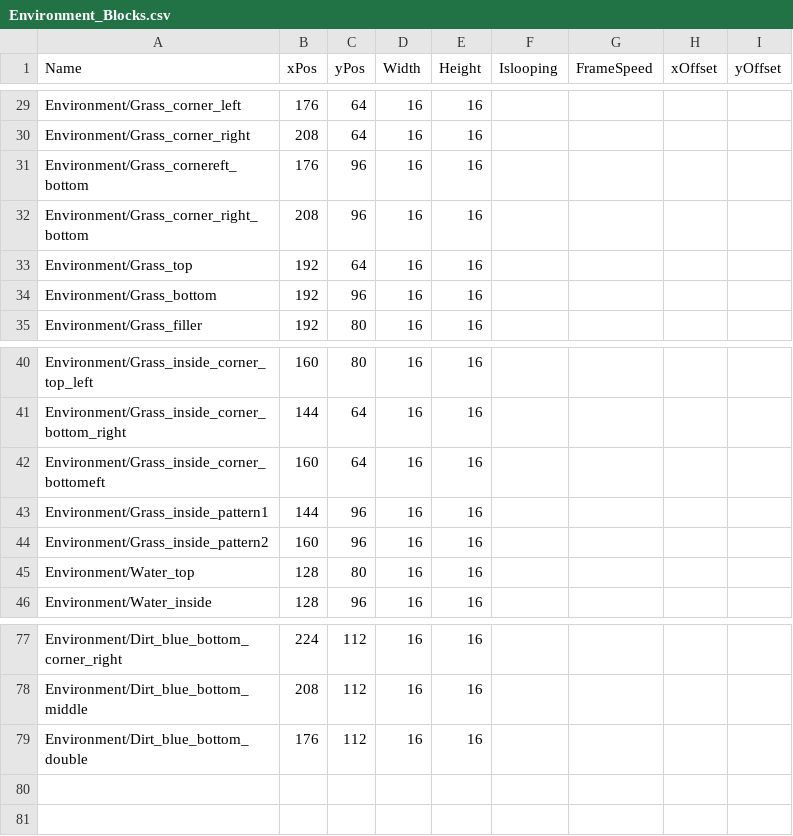
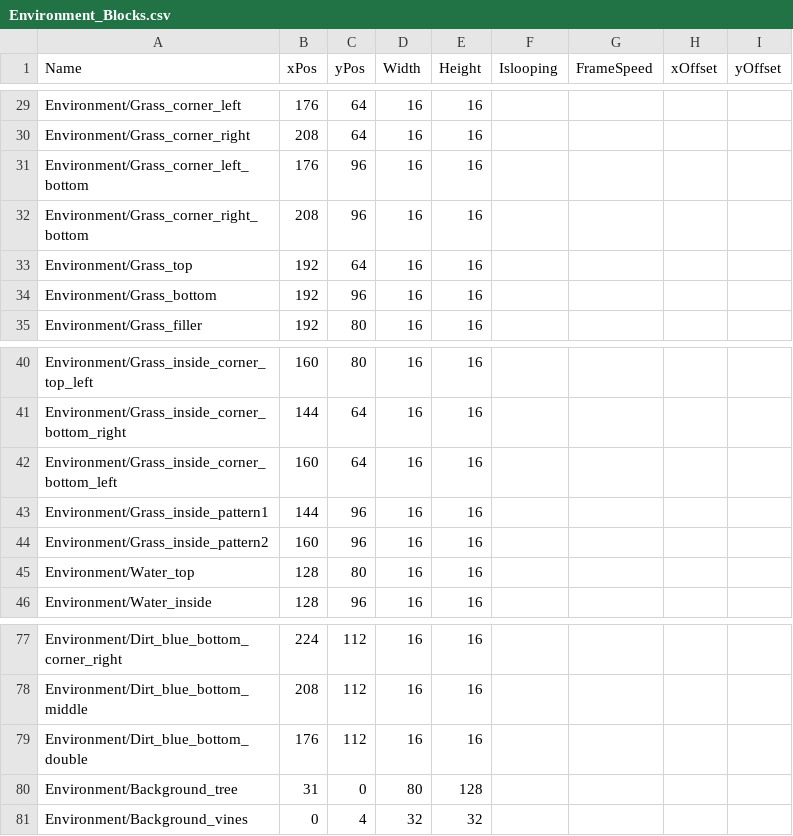
Before and after one commit to zenohattas/GameProject2EA, a CSV file: GameProjectCode/GameProjectCode/Content/Environment/Environment_Blocks.csv, drawn as a sheet; only a part is shown, gaps mark what is left out.

```diff
--- a/GameProjectCode/GameProjectCode/Content/Environment/Environment_Blocks.csv
+++ b/GameProjectCode/GameProjectCode/Content/Environment/Environment_Blocks.csv
@@ -30,3 +30,3 @@ Environment/Grass_corner_left;176;64;16;16;;;;
 Environment/Grass_corner_right;208;64;16;16;;;;
-Environment/Grass_cornereft_bottom;176;96;16;16;;;;
+Environment/Grass_corner_left_bottom;176;96;16;16;;;;
 Environment/Grass_corner_right_bottom;208;96;16;16;;;;
@@ -41,3 +41,3 @@ Environment/Grass_inside_corner_top_left;160;80;16;16;;;;
 Environment/Grass_inside_corner_bottom_right;144;64;16;16;;;;
-Environment/Grass_inside_corner_bottomeft;160;64;16;16;;;;
+Environment/Grass_inside_corner_bottom_left;160;64;16;16;;;;
 Environment/Grass_inside_pattern1;144;96;16;16;;;;
@@ -79 +79,3 @@ Environment/Dirt_blue_bottom_middle;208;112;16;16;;;;
 Environment/Dirt_blue_bottom_double;176;112;16;16;;;;
+Environment/Background_tree;31;0;80;128;;;;
+Environment/Background_vines;0;4;32;32;;;;
```
Also changed, not shown: GameProjectCode/GameProjectCode/Content/Stages/Stage1.csv, 5 other files.
